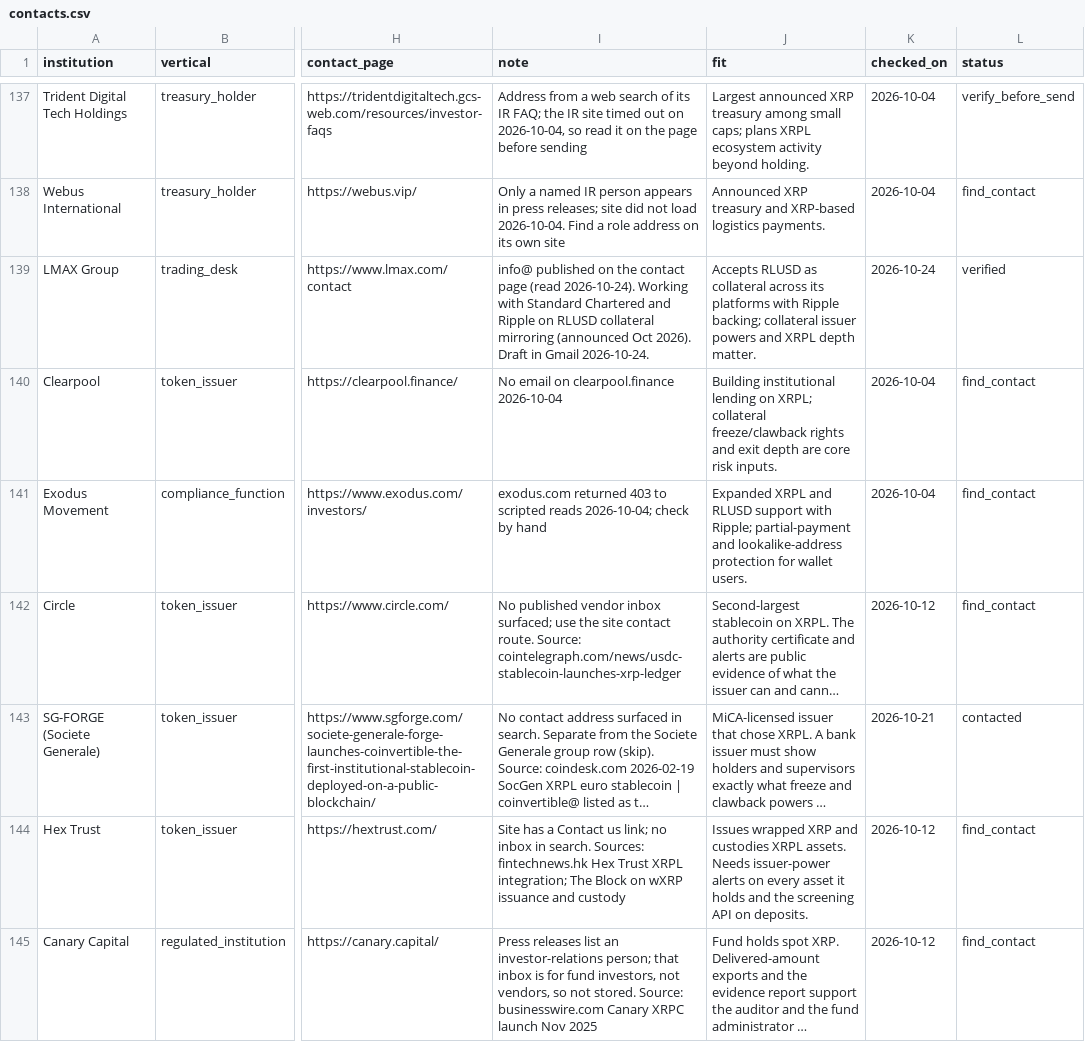
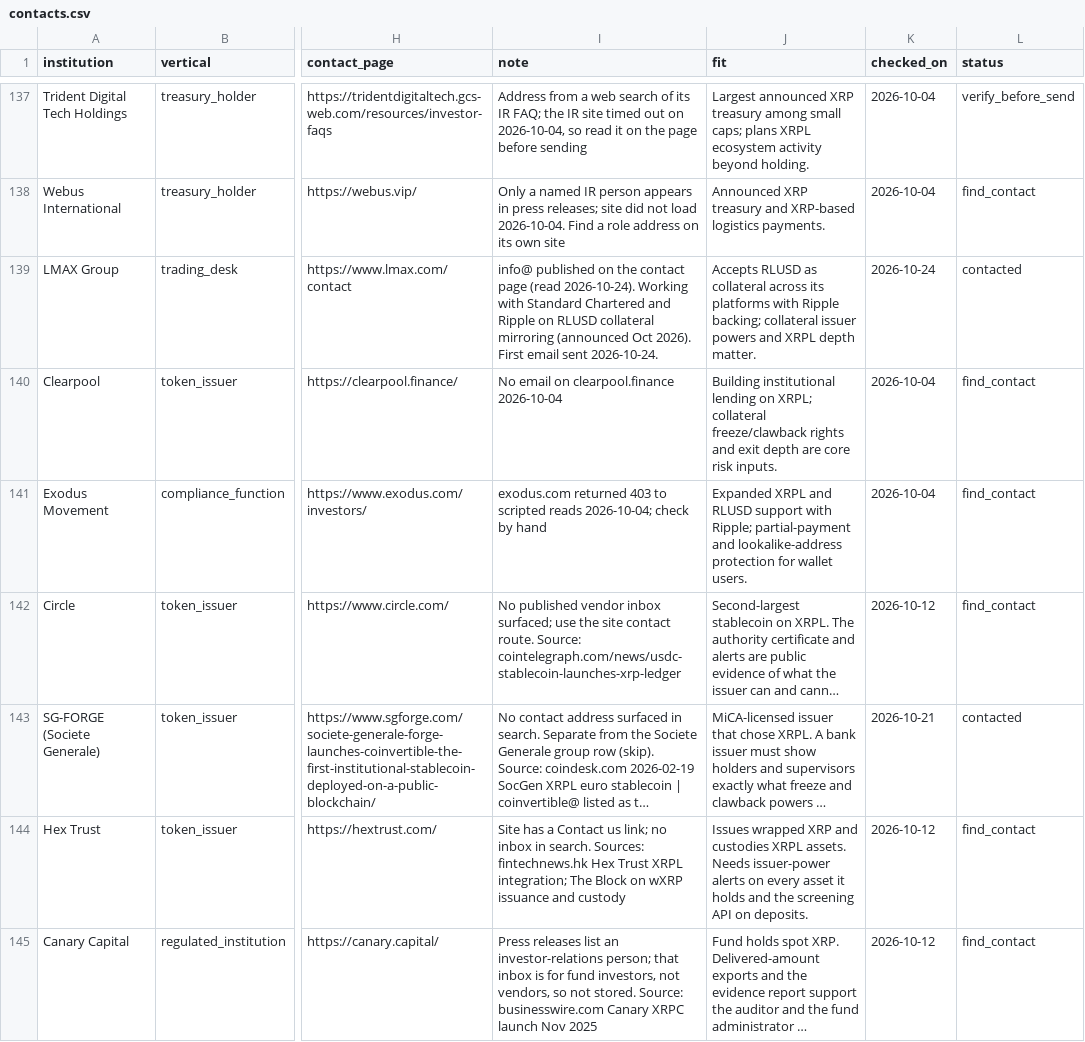
Before and after one commit to Ignosha/noshashi, a CSV file: outreach/contacts.csv, drawn as a sheet; only a part is shown, gaps mark what is left out; long unchanged cells end in …; the diff names each change by its address in the sheet, - before the commit and + after, or states it on an @@ line.

```diff
--- a/outreach/contacts.csv
+++ b/outreach/contacts.csv
-I139 (note): …Oct 2026). Draft in Gmail 2026-10-24.
+I139 (note): …Oct 2026). First email sent 2026-10-24.
-L139 (status): verified
+L139 (status): contacted
```
